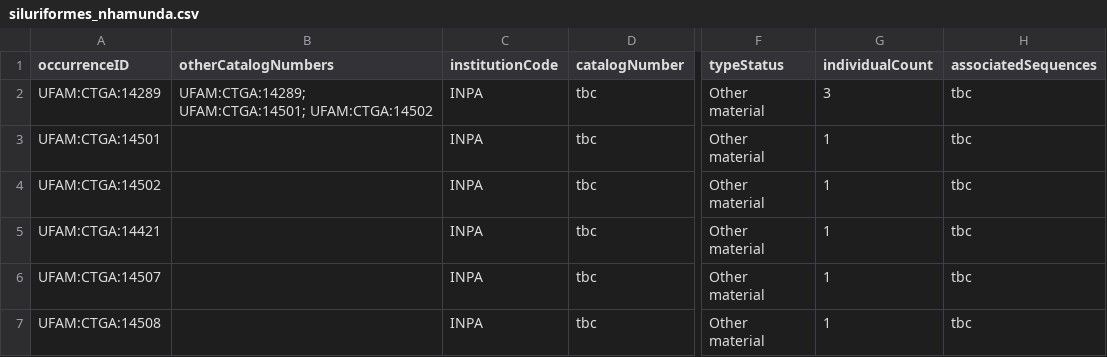
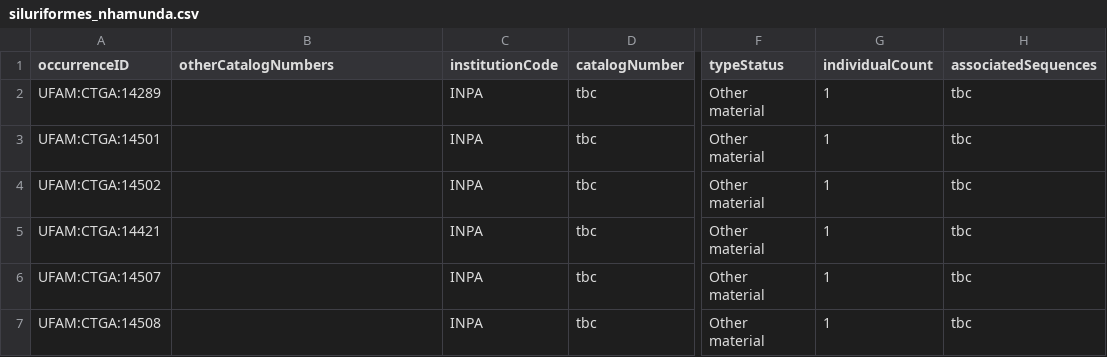
Before and after one commit to boopsboops/nhamunda-checklist, a CSV file: siluriformes_nhamunda.csv, drawn as a sheet; only a part is shown, gaps mark what is left out; the diff names each change by its address in the sheet, - before the commit and + after, or states it on an @@ line.

Commit message:
version before condensing records into many per line

```diff
--- a/siluriformes_nhamunda.csv
+++ b/siluriformes_nhamunda.csv
-B2 (otherCatalogNumbers): UFAM:CTGA:14289; UFAM:CTGA:14501; UFAM:CTGA:14502
+B2 (otherCatalogNumbers): (empty)
-G2 (individualCount): 3
+G2 (individualCount): 1
```
